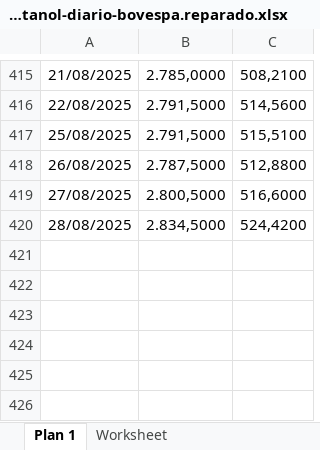
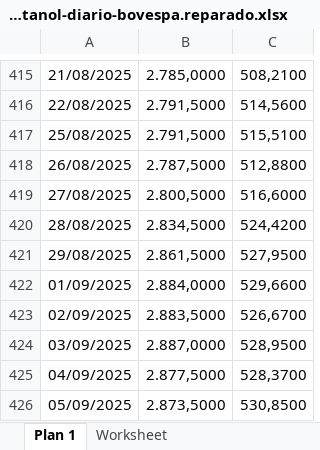
Before and after one commit to FiGuidastri/acompanhamento-cotacao, an Excel workbook: data/cepea-consulta-etanol-diario-bovespa.reparado.xlsx, sheet Plan 1, drawn as a sheet; only a part is shown, gaps mark what is left out; values as stored, in another font and other column widths than the file's, no borders; the diff names each change by its address in the sheet, - before the commit and + after, or states it on an @@ line.

```diff
--- a/data/cepea-consulta-etanol-diario-bovespa.reparado.xlsx (sheet Plan 1)
+++ b/data/cepea-consulta-etanol-diario-bovespa.reparado.xlsx (sheet Plan 1)
+row 421: 29/08/2025 | 2.861,5000 | 527,9500
+row 422: 01/09/2025 | 2.884,0000 | 529,6600
+row 423: 02/09/2025 | 2.883,5000 | 526,6700
+row 424: 03/09/2025 | 2.887,0000 | 528,9500
+row 425: 04/09/2025 | 2.877,5000 | 528,3700
+row 426: 05/09/2025 | 2.873,5000 | 530,8500
```
Also changed, not shown: data/cepea-consulta-açucar-cristal.reparado.xlsx, data/cepea-consulta-açucar-santos.reparado.xlsx, 11 other files.
